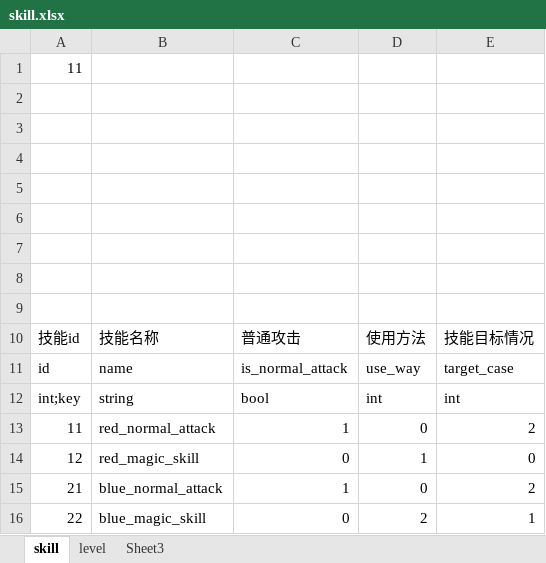
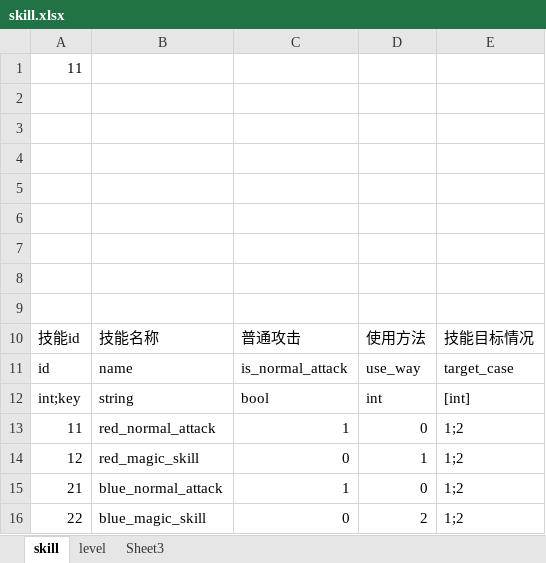
Before and after one commit to xiaol-luo/Utopia, an Excel workbook: Data/Config/excel/skill/skill.xlsx, sheet skill, drawn as a sheet; values as stored, in another font and other column widths than the file's, no borders; the diff names each change by its address in the sheet, - before the commit and + after, or states it on an @@ line.

```diff
--- a/Data/Config/excel/skill/skill.xlsx (sheet skill)
+++ b/Data/Config/excel/skill/skill.xlsx (sheet skill)
-E12: int
+E12: [int]
-E13: 2
+E13: 1;2
-E14: 0
+E14: 1;2
-E15: 2
+E15: 1;2
-E16: 1
+E16: 1;2
```
Also changed, not shown: sheet level, 34 other files.
